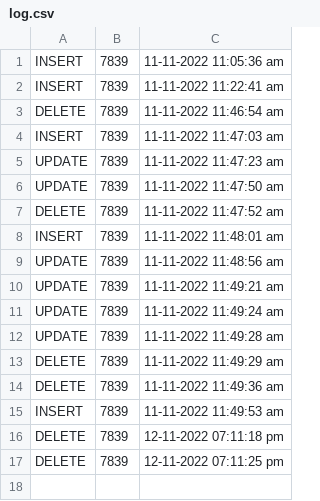
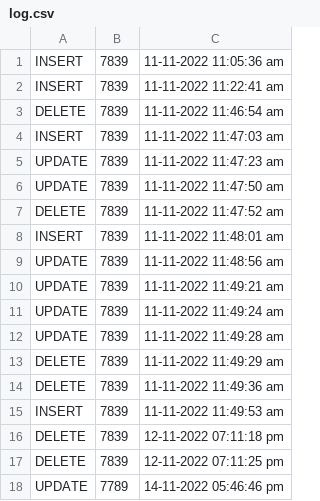
Before and after one commit to rafacarpio7/Ejercicios-PHP, a CSV file: PUFOSA/log.csv, drawn as a sheet; the diff names each change by its address in the sheet, - before the commit and + after, or states it on an @@ line.

Commit message:
diaasdas 13/11/2022

```diff
--- a/PUFOSA/log.csv
+++ b/PUFOSA/log.csv
+row 18: UPDATE | 7789 | 14-11-2022 05:46:46 pm
```
